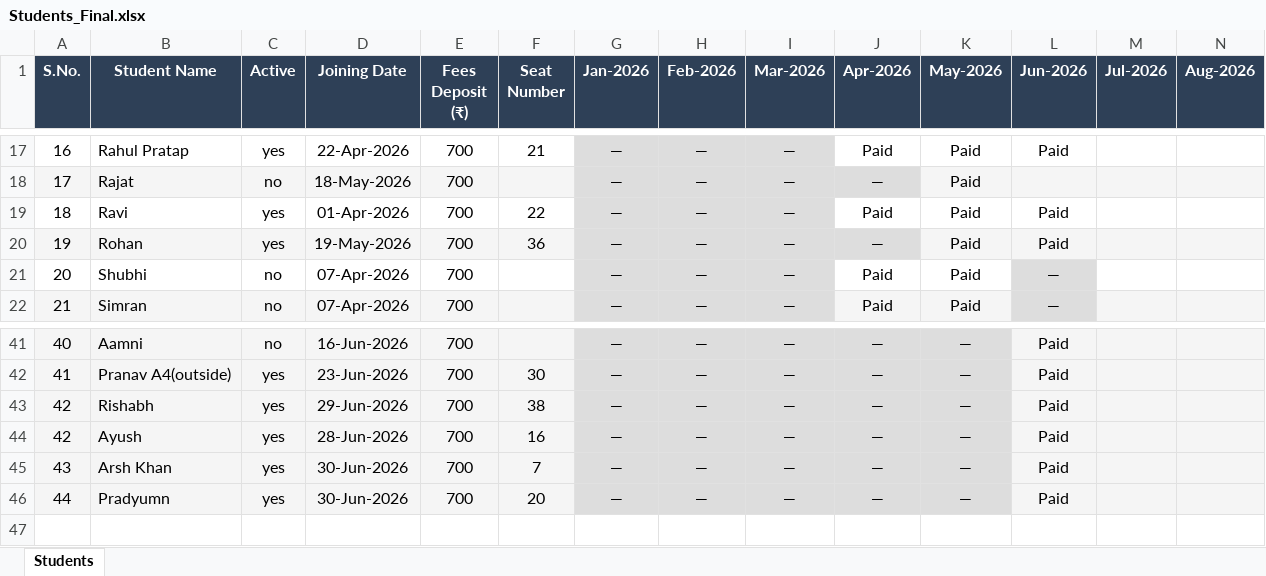
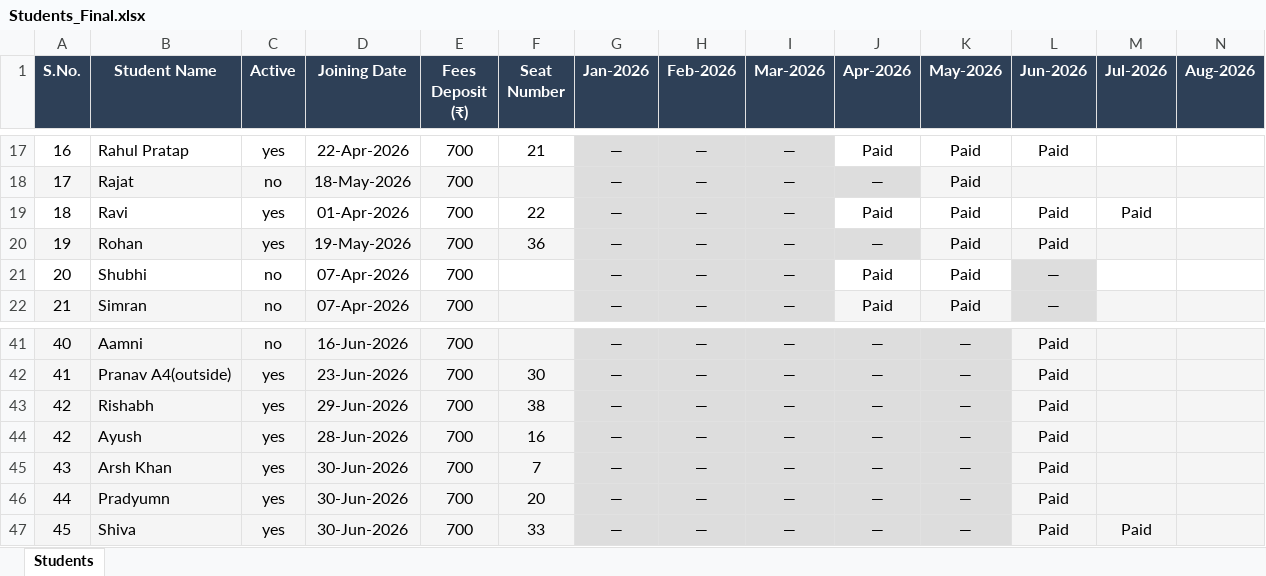
Before and after one commit to Swapnilbaranwal/friends-library_bareilly, an Excel workbook: public/Students_Final.xlsx, sheet Students, drawn as a sheet; only a part is shown, gaps mark what is left out; values as stored, in another font and other column widths than the file's, no borders; rows hold the shown columns only; the diff names each change by its address in the sheet, - before the commit and + after, or states it on an @@ line.

Commit message:
Update
Fixed.

```diff
--- a/public/Students_Final.xlsx (sheet Students)
+++ b/public/Students_Final.xlsx (sheet Students)
-M19 (Jul-2026): (empty)
+M19 (Jul-2026): Paid
+row 47: 45 | Shiva | yes | 30-Jun-2026 | 700 | 33 | — | — | — | — | — | Paid | Paid
```
